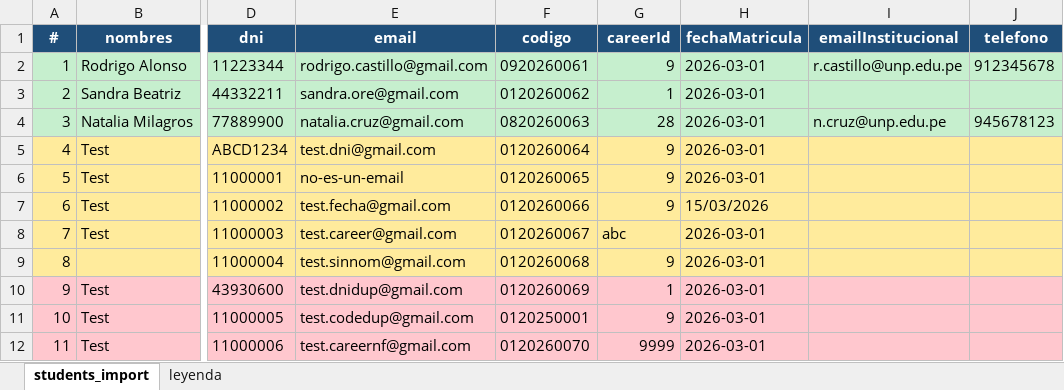
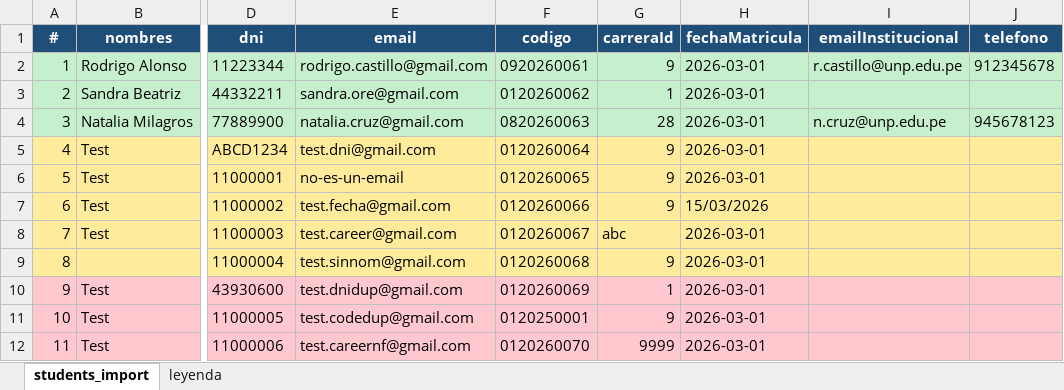
Before and after one commit to EderPanta18/academic-management-api, an Excel workbook: public/students_test_import.xlsx, sheet students_import, drawn as a sheet; only a part is shown, gaps mark what is left out; values as stored, in another font and other column widths than the file's, no borders; the diff names each change by its address in the sheet, - before the commit and + after, or states it on an @@ line.

Commit message:
public y readme actualizado

```diff
--- a/public/students_test_import.xlsx (sheet students_import)
+++ b/public/students_test_import.xlsx (sheet students_import)
-G1: careerId
+G1: carreraId
```
Also changed, not shown: 2 other files.
